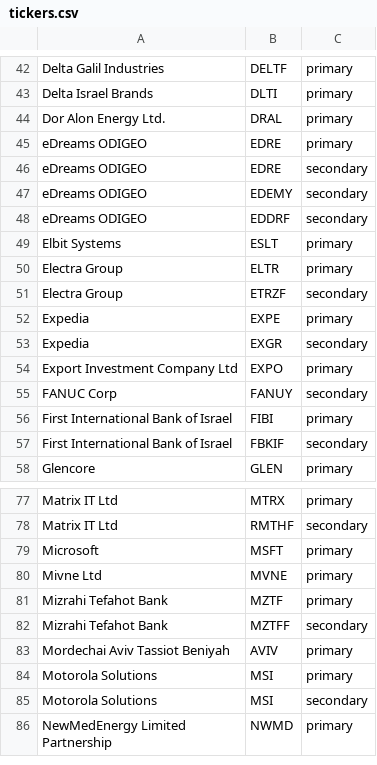
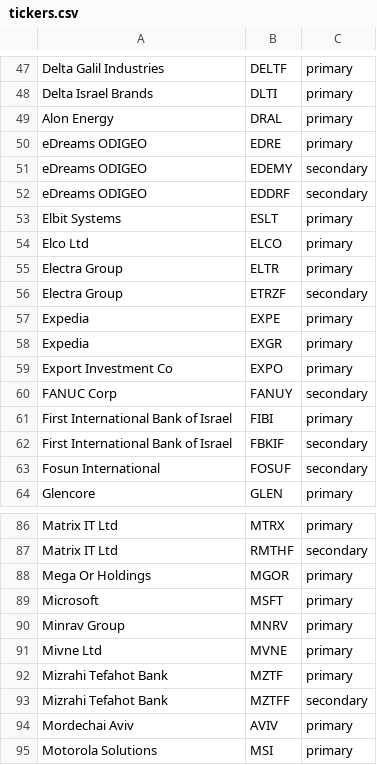
Before and after one commit to tvp-freeports/analysis_finance_reports, a CSV file: src/freeports_analysis/data/tickers.csv, drawn as a sheet; only a part is shown, gaps mark what is left out; the shorter side is filled out with more unchanged rows; the diff covers the shown part only.

```diff
--- a/src/freeports_analysis/data/tickers.csv
+++ b/src/freeports_analysis/data/tickers.csv
@@ -43,5 +48,4 @@ Delta Galil Industries,DELTF,primary
 Delta Israel Brands,DLTI,primary
-Dor Alon Energy Ltd.,DRAL,primary
+Alon Energy,DRAL,primary
 eDreams ODIGEO,EDRE,primary
-eDreams ODIGEO,EDRE,secondary
 eDreams ODIGEO,EDEMY,secondary
@@ -49,2 +53,3 @@ eDreams ODIGEO,EDDRF,secondary
 Elbit Systems,ESLT,primary
+Elco Ltd,ELCO,primary
 Electra Group,ELTR,primary
@@ -52,4 +57,4 @@ Electra Group,ETRZF,secondary
 Expedia,EXPE,primary
-Expedia,EXGR,secondary
-Export Investment Company Ltd,EXPO,primary
+Expedia,EXGR,primary
+Export Investment Co,EXPO,primary
 FANUC Corp,FANUY,secondary
@@ -57,2 +62,3 @@ First International Bank of Israel,FIBI,primary
 First International Bank of Israel,FBKIF,secondary
+Fosun International,FOSUF,secondary
 Glencore,GLEN,primary
@@ -78,3 +87,5 @@ Matrix IT Ltd,MTRX,primary
 Matrix IT Ltd,RMTHF,secondary
+Mega Or Holdings,MGOR,primary
 Microsoft,MSFT,primary
+Minrav Group,MNRV,primary
 Mivne Ltd,MVNE,primary
@@ -82,3 +93,3 @@ Mizrahi Tefahot Bank,MZTF,primary
 Mizrahi Tefahot Bank,MZTFF,secondary
-Mordechai Aviv Tassiot Beniyah,AVIV,primary
+Mordechai Aviv,AVIV,primary
 Motorola Solutions,MSI,primary
```
Also changed, not shown: 17 added rows, 4 removed rows and 13 edited cells elsewhere in this file, src/freeports_analysis/data/companies.csv, src/freeports_analysis/data/companies_additional_buds.csv, 7 other files.
